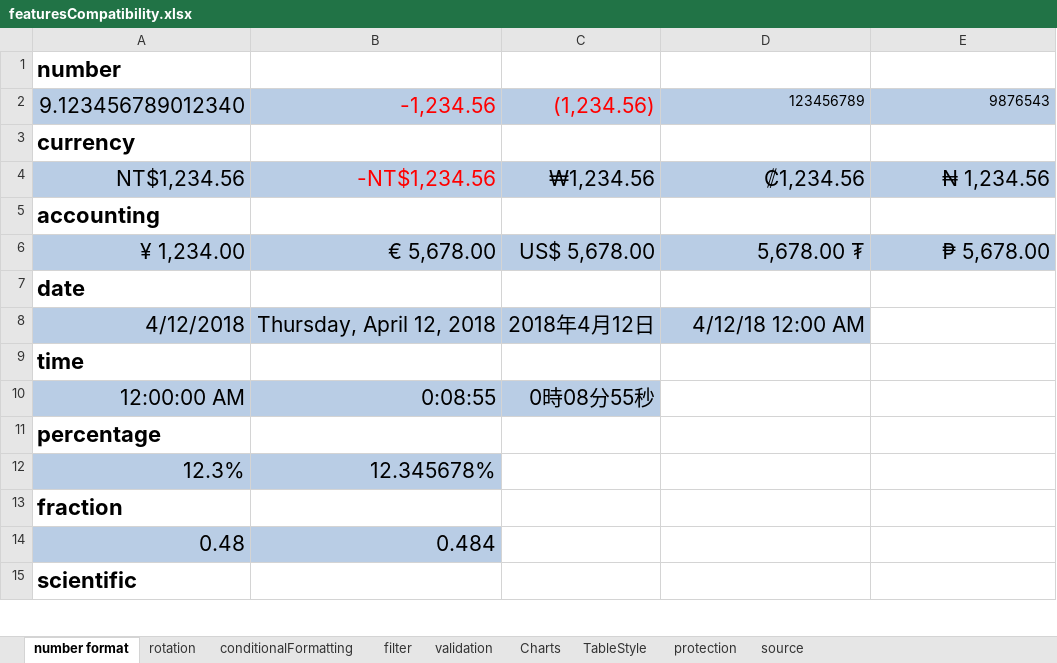
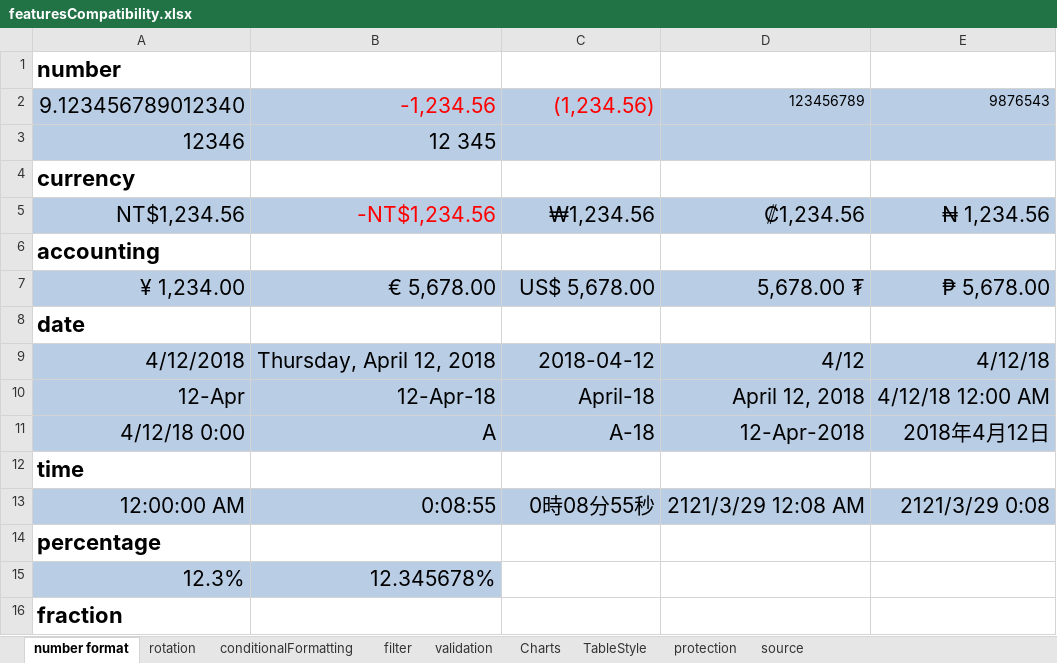
Before and after one commit to keikai/keikai-demo, an Excel workbook: src/main/webapp/book/demo/featuresCompatibility.xlsx, sheet number format, drawn as a sheet; only a part is shown; the shorter side is filled out with more unchanged rows; values as stored, in another font and other column widths than the file's, no borders; addresses are those after the commit; the diff names each change by its address in the sheet, - before the commit and + after, or states it on an @@ line.

Commit message:
add more number, date format

```diff
--- a/src/main/webapp/book/demo/featuresCompatibility.xlsx (sheet number format)
+++ b/src/main/webapp/book/demo/featuresCompatibility.xlsx (sheet number format)
+row 3: 12346 | 12 345
-C9: 2018年4月12日
+C9: 2018-04-12
-D9: 4/12/18 12:00 AM
+D9: 4/12
-E9: (empty)
+E9: 4/12/18
-E9 fill: none
+E9 fill: #B9CDE5
+row 10: 12-Apr | 12-Apr-18 | April-18 | April 12, 2018 | 4/12/18 12:00 AM
+row 11: 4/12/18 0:00 | A | A-18 | 12-Apr-2018 | 2018年4月12日
-D13: (empty)
+D13: 2121/3/29 12:08 AM
-D13:E13 fill: none
+D13:E13 fill: #B9CDE5
-E13: (empty)
+E13: 2121/3/29 0:08
```
Also changed, not shown: charts or pictures.
